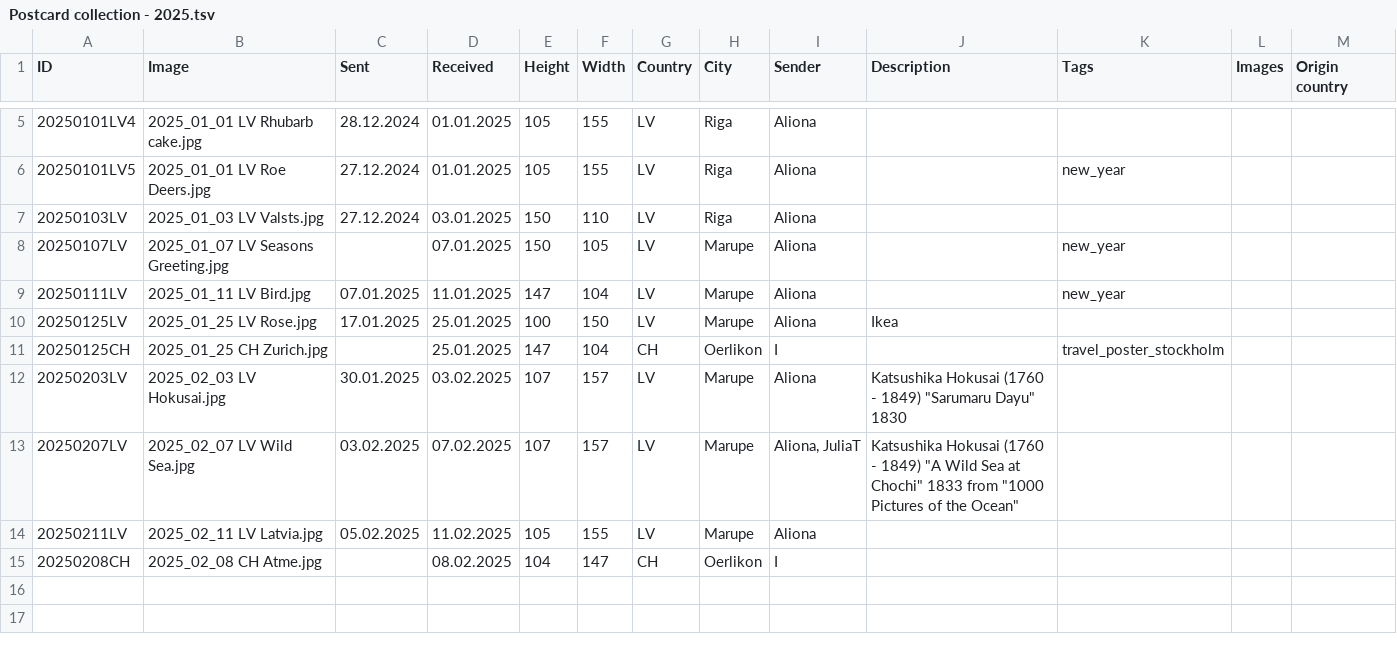
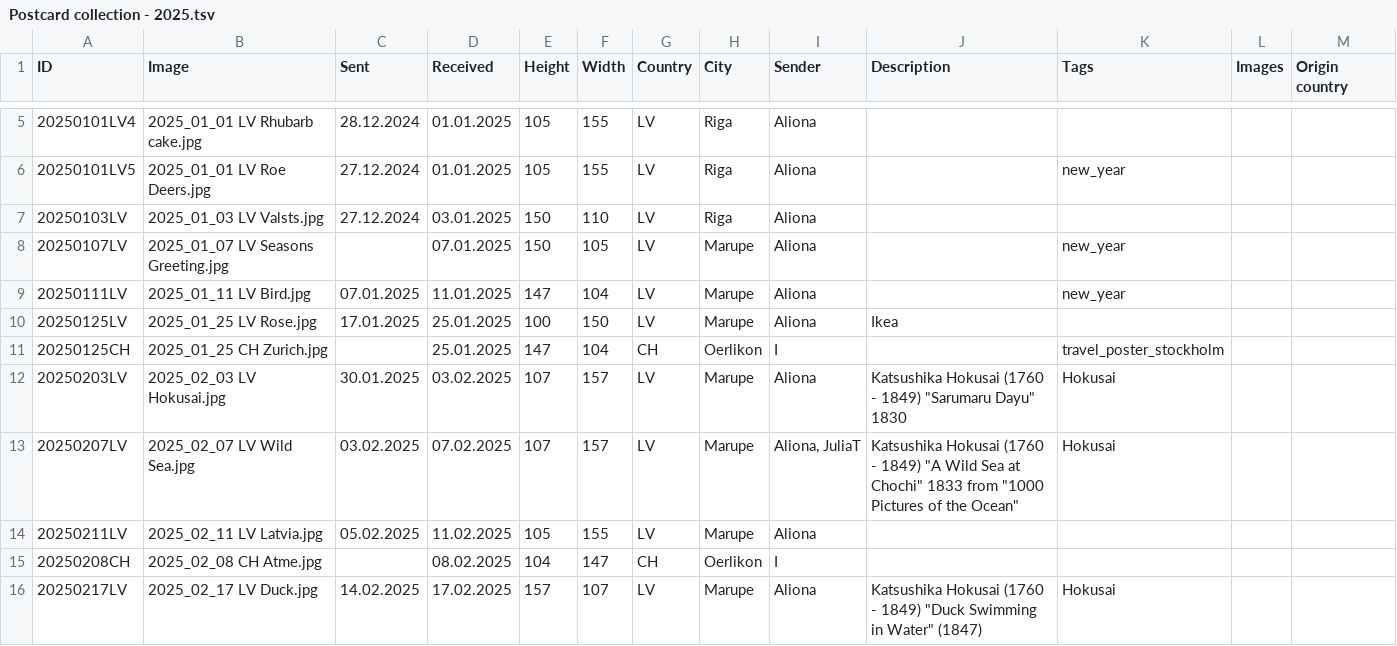
Before and after one commit to KarinaCher/collection, a TSV file: src/main/resources/Postcard collection - 2025.tsv, drawn as a sheet; only a part is shown, gaps mark what is left out.

```diff
--- a/src/main/resources/Postcard collection - 2025.tsv
+++ b/src/main/resources/Postcard collection - 2025.tsv
@@ -11,5 +11,6 @@ ID	Image	Sent	Received	Height	Width	Country	City	Sender	Description	Tags	Images
 20250125CH	2025_01_25 CH Zurich.jpg		25.01.2025	147	104	CH	Oerlikon	I		travel_poster_stockholm		
-20250203LV	2025_02_03 LV Hokusai.jpg	30.01.2025	03.02.2025	107	157	LV	Marupe	Aliona	Katsushika Hokusai (1760 - 1849) "Sarumaru Dayu" 1830			
-20250207LV	2025_02_07 LV Wild Sea.jpg	03.02.2025	07.02.2025	107	157	LV	Marupe	Aliona, JuliaT	Katsushika Hokusai (1760 - 1849) "A Wild Sea at Chochi" 1833 from "1000 Pictures of the Ocean"			
+20250203LV	2025_02_03 LV Hokusai.jpg	30.01.2025	03.02.2025	107	157	LV	Marupe	Aliona	Katsushika Hokusai (1760 - 1849) "Sarumaru Dayu" 1830	Hokusai		
+20250207LV	2025_02_07 LV Wild Sea.jpg	03.02.2025	07.02.2025	107	157	LV	Marupe	Aliona, JuliaT	Katsushika Hokusai (1760 - 1849) "A Wild Sea at Chochi" 1833 from "1000 Pictures of the Ocean"	Hokusai		
 20250211LV	2025_02_11 LV Latvia.jpg	05.02.2025	11.02.2025	105	155	LV	Marupe	Aliona				
 20250208CH	2025_02_08 CH Atme.jpg		08.02.2025	104	147	CH	Oerlikon	I				
+20250217LV	2025_02_17 LV Duck.jpg	14.02.2025	17.02.2025	157	107	LV	Marupe	Aliona	Katsushika Hokusai (1760 - 1849) "Duck Swimming in Water" (1847)	Hokusai		
```
Also changed, not shown: src/main/resources/Postcard collection - 2024.tsv, 5 other files.
